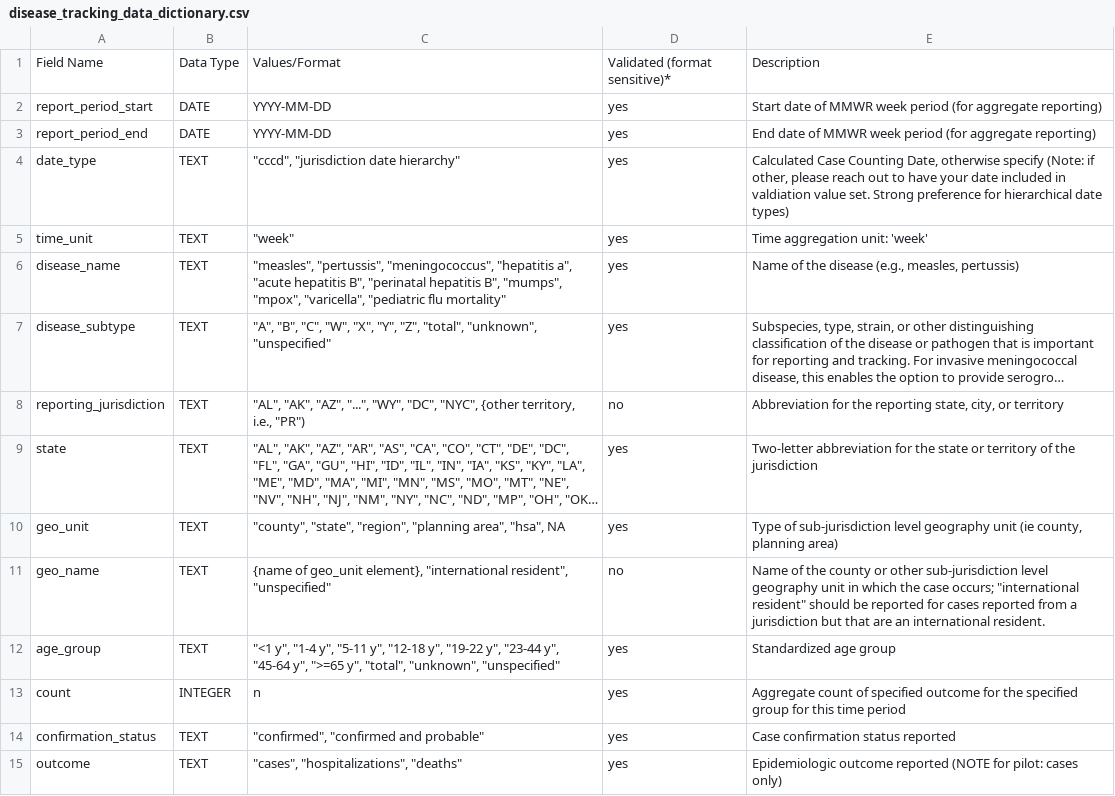
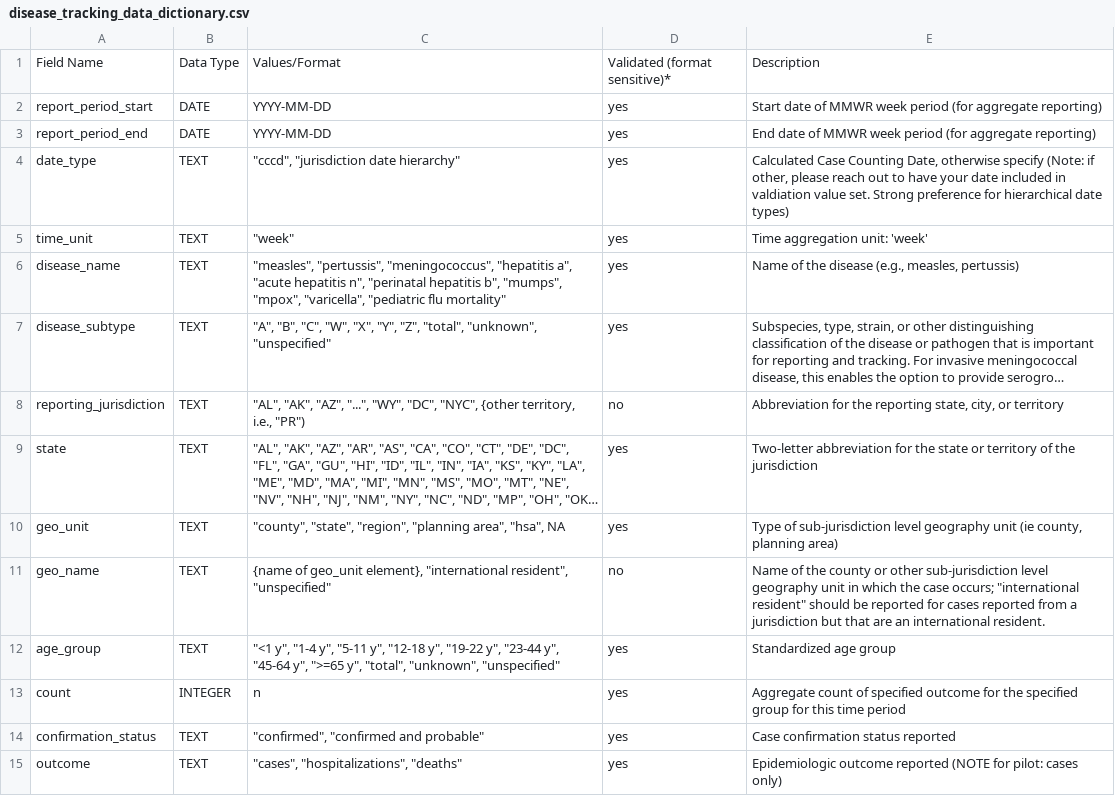
Before and after one commit to USDiseaseTracker/staging.USDiseaseTracker-Docs, a CSV file: examples-and-templates/disease_tracking_data_dictionary.csv, drawn as a sheet; long unchanged cells end in …; the diff names each change by its address in the sheet, - before the commit and + after, or states it on an @@ line.

```diff
--- a/examples-and-templates/disease_tracking_data_dictionary.csv
+++ b/examples-and-templates/disease_tracking_data_dictionary.csv
-C6: …"acute hepatitis B", "perinatal hepatitis B", "mumps", "mpox",…
+C6: …"acute hepatitis n", "perinatal hepatitis b", "mumps", "mpox",…
```
Also changed, not shown: 2 other files.
